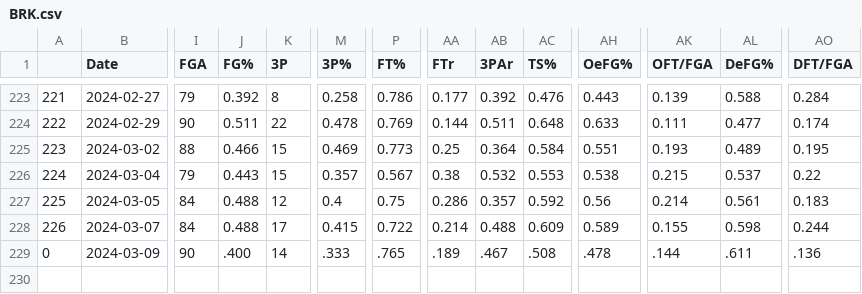
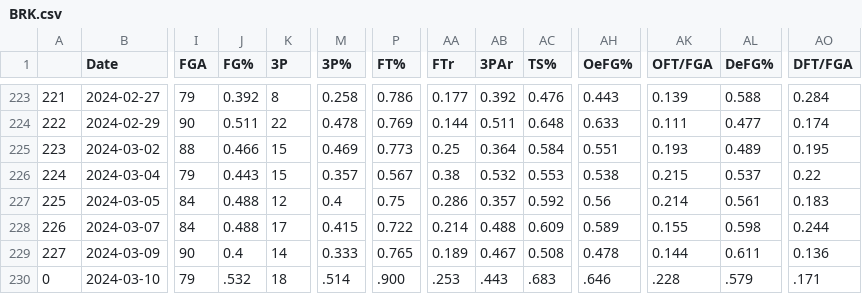
Before and after one commit to NevinG/AIM-F23-Basketball-Predictor, a CSV file: data/BRK.csv, drawn as a sheet; only a part is shown, gaps mark what is left out; rows hold the shown columns only; the diff names each change by its address in the sheet, - before the commit and + after, or states it on an @@ line.

```diff
--- a/data/BRK.csv
+++ b/data/BRK.csv
@@ column A renumbered in row 229 @@
-J229 (FG%): .400
+J229 (FG%): 0.4
-M229 (3P%): .333
+M229 (3P%): 0.333
-P229 (FT%): .765
+P229 (FT%): 0.765
-AA229 (FTr): .189
+AA229 (FTr): 0.189
-AB229 (3PAr): .467
+AB229 (3PAr): 0.467
-AC229 (TS%): .508
+AC229 (TS%): 0.508
-AH229 (OeFG%): .478
+AH229 (OeFG%): 0.478
-AK229 (OFT/FGA): .144
+AK229 (OFT/FGA): 0.144
-AL229 (DeFG%): .611
+AL229 (DeFG%): 0.611
-AO229 (DFT/FGA): .136
+AO229 (DFT/FGA): 0.136
+row 230: 0 | 2024-03-10 | 79 | .532 | 18 | .514 | .900 | .253 | .443 | .683 | .646 | .228 | .579 | .171
```
Also changed, not shown: data/ATL.csv, data/LAC.csv, 30 other files.
